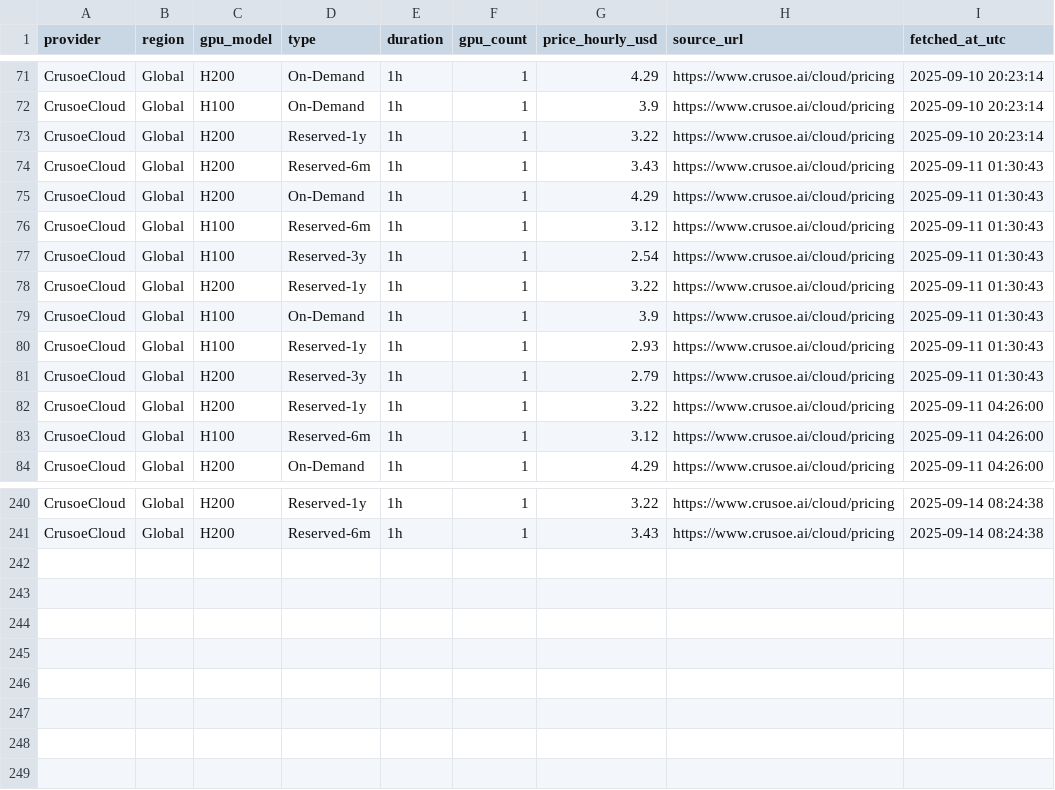
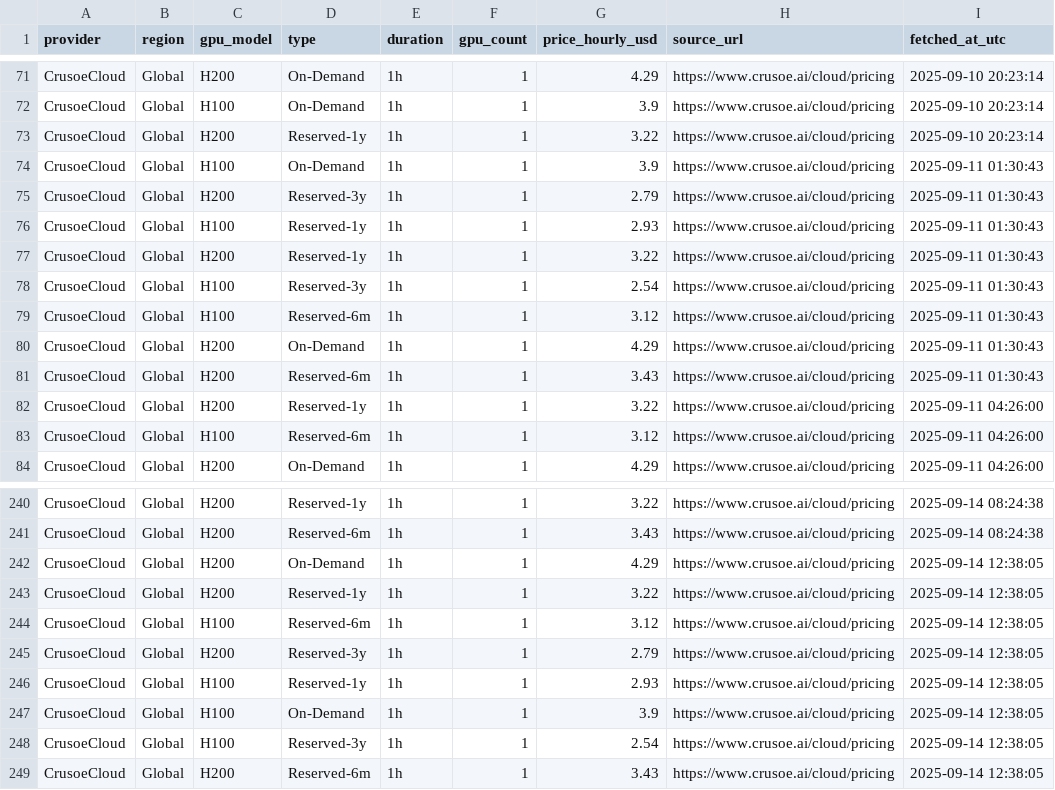
Before and after one commit to forwardcompute/ComputePricing, a CSV file: docs/data/history/crusoecloud_history.csv, drawn as a sheet; only a part is shown, gaps mark what is left out; the diff covers the shown part only.

```diff
--- a/docs/data/history/crusoecloud_history.csv
+++ b/docs/data/history/crusoecloud_history.csv
@@ -73,10 +73,10 @@ CrusoeCloud,Global,H100,On-Demand,1h,1,3.9,https://www.crusoe.ai/cloud/pricing,2
 CrusoeCloud,Global,H200,Reserved-1y,1h,1,3.22,https://www.crusoe.ai/cloud/pricing,2025-09-10 20:23:14
+CrusoeCloud,Global,H100,On-Demand,1h,1,3.9,https://www.crusoe.ai/cloud/pricing,2025-09-11 01:30:43
+CrusoeCloud,Global,H200,Reserved-3y,1h,1,2.79,https://www.crusoe.ai/cloud/pricing,2025-09-11 01:30:43
+CrusoeCloud,Global,H100,Reserved-1y,1h,1,2.93,https://www.crusoe.ai/cloud/pricing,2025-09-11 01:30:43
+CrusoeCloud,Global,H200,Reserved-1y,1h,1,3.22,https://www.crusoe.ai/cloud/pricing,2025-09-11 01:30:43
+CrusoeCloud,Global,H100,Reserved-3y,1h,1,2.54,https://www.crusoe.ai/cloud/pricing,2025-09-11 01:30:43
+CrusoeCloud,Global,H100,Reserved-6m,1h,1,3.12,https://www.crusoe.ai/cloud/pricing,2025-09-11 01:30:43
+CrusoeCloud,Global,H200,On-Demand,1h,1,4.29,https://www.crusoe.ai/cloud/pricing,2025-09-11 01:30:43
 CrusoeCloud,Global,H200,Reserved-6m,1h,1,3.43,https://www.crusoe.ai/cloud/pricing,2025-09-11 01:30:43
-CrusoeCloud,Global,H200,On-Demand,1h,1,4.29,https://www.crusoe.ai/cloud/pricing,2025-09-11 01:30:43
-CrusoeCloud,Global,H100,Reserved-6m,1h,1,3.12,https://www.crusoe.ai/cloud/pricing,2025-09-11 01:30:43
-CrusoeCloud,Global,H100,Reserved-3y,1h,1,2.54,https://www.crusoe.ai/cloud/pricing,2025-09-11 01:30:43
-CrusoeCloud,Global,H200,Reserved-1y,1h,1,3.22,https://www.crusoe.ai/cloud/pricing,2025-09-11 01:30:43
-CrusoeCloud,Global,H100,On-Demand,1h,1,3.9,https://www.crusoe.ai/cloud/pricing,2025-09-11 01:30:43
-CrusoeCloud,Global,H100,Reserved-1y,1h,1,2.93,https://www.crusoe.ai/cloud/pricing,2025-09-11 01:30:43
-CrusoeCloud,Global,H200,Reserved-3y,1h,1,2.79,https://www.crusoe.ai/cloud/pricing,2025-09-11 01:30:43
 CrusoeCloud,Global,H200,Reserved-1y,1h,1,3.22,https://www.crusoe.ai/cloud/pricing,2025-09-11 04:26:00
@@ -241 +241,9 @@ CrusoeCloud,Global,H200,Reserved-1y,1h,1,3.22,https://www.crusoe.ai/cloud/pricin
 CrusoeCloud,Global,H200,Reserved-6m,1h,1,3.43,https://www.crusoe.ai/cloud/pricing,2025-09-14 08:24:38
+CrusoeCloud,Global,H200,On-Demand,1h,1,4.29,https://www.crusoe.ai/cloud/pricing,2025-09-14 12:38:05
+CrusoeCloud,Global,H200,Reserved-1y,1h,1,3.22,https://www.crusoe.ai/cloud/pricing,2025-09-14 12:38:05
+CrusoeCloud,Global,H100,Reserved-6m,1h,1,3.12,https://www.crusoe.ai/cloud/pricing,2025-09-14 12:38:05
+CrusoeCloud,Global,H200,Reserved-3y,1h,1,2.79,https://www.crusoe.ai/cloud/pricing,2025-09-14 12:38:05
+CrusoeCloud,Global,H100,Reserved-1y,1h,1,2.93,https://www.crusoe.ai/cloud/pricing,2025-09-14 12:38:05
+CrusoeCloud,Global,H100,On-Demand,1h,1,3.9,https://www.crusoe.ai/cloud/pricing,2025-09-14 12:38:05
+CrusoeCloud,Global,H100,Reserved-3y,1h,1,2.54,https://www.crusoe.ai/cloud/pricing,2025-09-14 12:38:05
+CrusoeCloud,Global,H200,Reserved-6m,1h,1,3.43,https://www.crusoe.ai/cloud/pricing,2025-09-14 12:38:05
```
Also changed, not shown: 93 moved rows elsewhere in this file, docs/data/history/brokkr_history.csv, docs/data/history/lambda_labs_history.csv, 24 other files.
